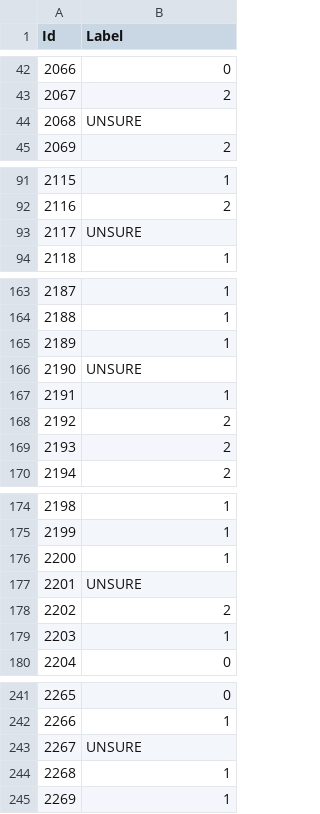
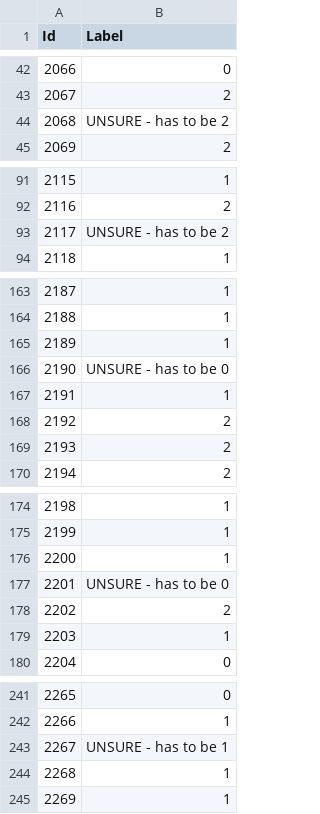
Before and after one commit to BaluJr/MachineLearning-Projects, a CSV file: MLProjects/MLProjects/classification_prediction_RBFvsSVC.csv, drawn as a sheet; only a part is shown, gaps mark what is left out; the diff covers the shown part only.

Commit message:
Update classification_prediction_RBFvsSVC.csv

```diff
--- a/MLProjects/MLProjects/classification_prediction_RBFvsSVC.csv
+++ b/MLProjects/MLProjects/classification_prediction_RBFvsSVC.csv
@@ -43,3 +43,3 @@ Id,Label
 2067,2
-2068,UNSURE
+2068,UNSURE - has to be 2
 2069,2
@@ -92,3 +92,3 @@ Id,Label
 2116,2
-2117,UNSURE
+2117,UNSURE - has to be 2
 2118,1
@@ -165,3 +165,3 @@ Id,Label
 2189,1
-2190,UNSURE
+2190,UNSURE - has to be 0
 2191,1
@@ -176,3 +176,3 @@ Id,Label
 2200,1
-2201,UNSURE
+2201,UNSURE - has to be 0
 2202,2
@@ -242,3 +242,3 @@ Id,Label
 2266,1
-2267,UNSURE
+2267,UNSURE - has to be 1
 2268,1
```
Also changed, not shown: 2 edited cells elsewhere in this file.
